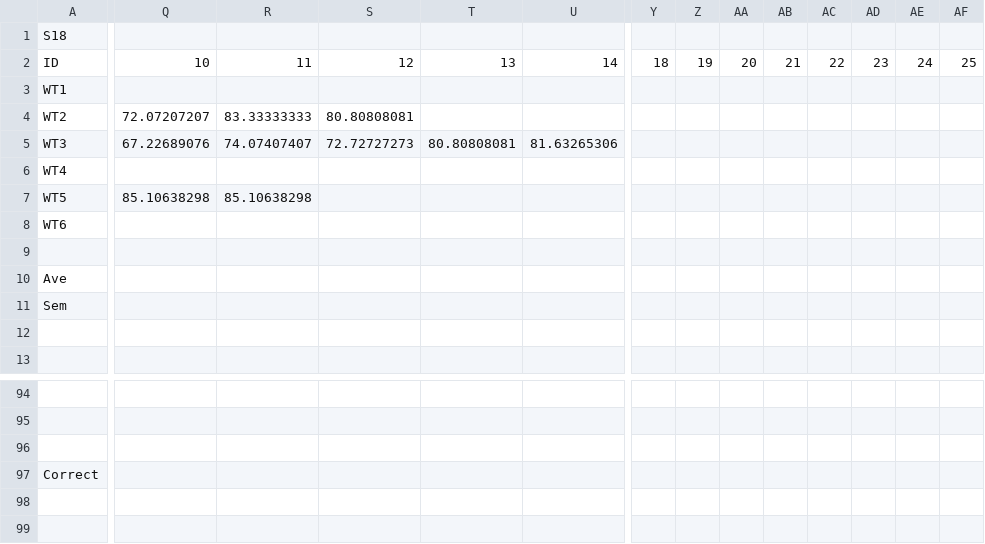
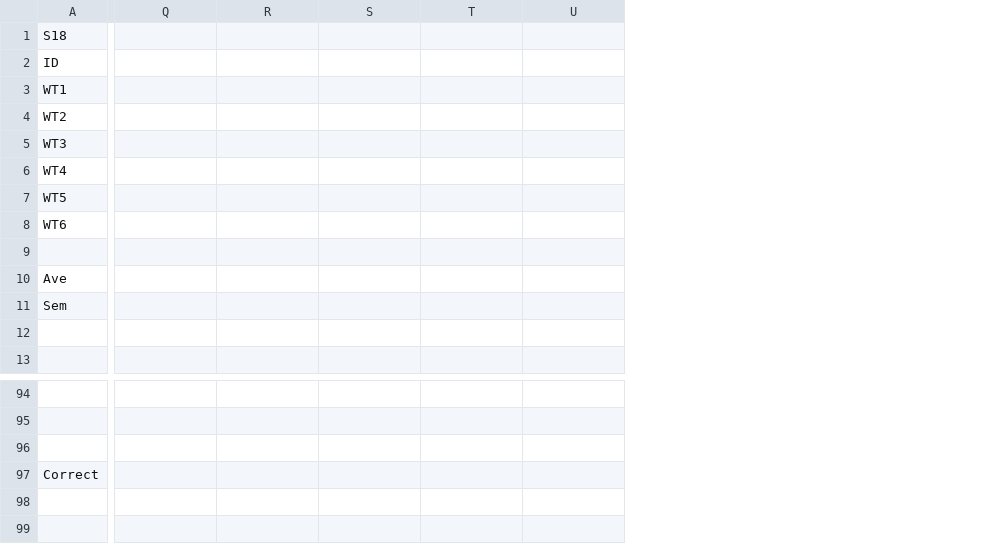
Before and after one commit to Shintaro18/DataForOperantHousePaper_PlosOne, a CSV file: DataForFigures/S18.csv, drawn as a sheet; only a part is shown, gaps mark what is left out; the diff covers the shown part only; the diff names each change by its address in the sheet, - before the commit and + after, or states it on an @@ line.

Commit message:
update

```diff
--- a/DataForFigures/S18.csv
+++ b/DataForFigures/S18.csv
-column Y, row 2: 18
-column Z, row 2: 19
-column AA, row 2: 20
-column AB, row 2: 21
-column AC, row 2: 22
-column AD, row 2: 23
-column AE, row 2: 24
-column AF, row 2: 25
-Q2: 10
+Q2: (empty)
-R2: 11
+R2: (empty)
-S2: 12
+S2: (empty)
-T2: 13
+T2: (empty)
-U2: 14
+U2: (empty)
-Q4: 72.07207207
+Q4: (empty)
-R4: 83.33333333
+R4: (empty)
-S4: 80.80808081
+S4: (empty)
-Q5: 67.22689076
+Q5: (empty)
-R5: 74.07407407
+R5: (empty)
-S5: 72.72727273
+S5: (empty)
-T5: 80.80808081
+T5: (empty)
-U5: 81.63265306
+U5: (empty)
-Q7: 85.10638298
+Q7: (empty)
-R7: 85.10638298
+R7: (empty)
```
Also changed, not shown: 77 edited cells elsewhere in this file.
